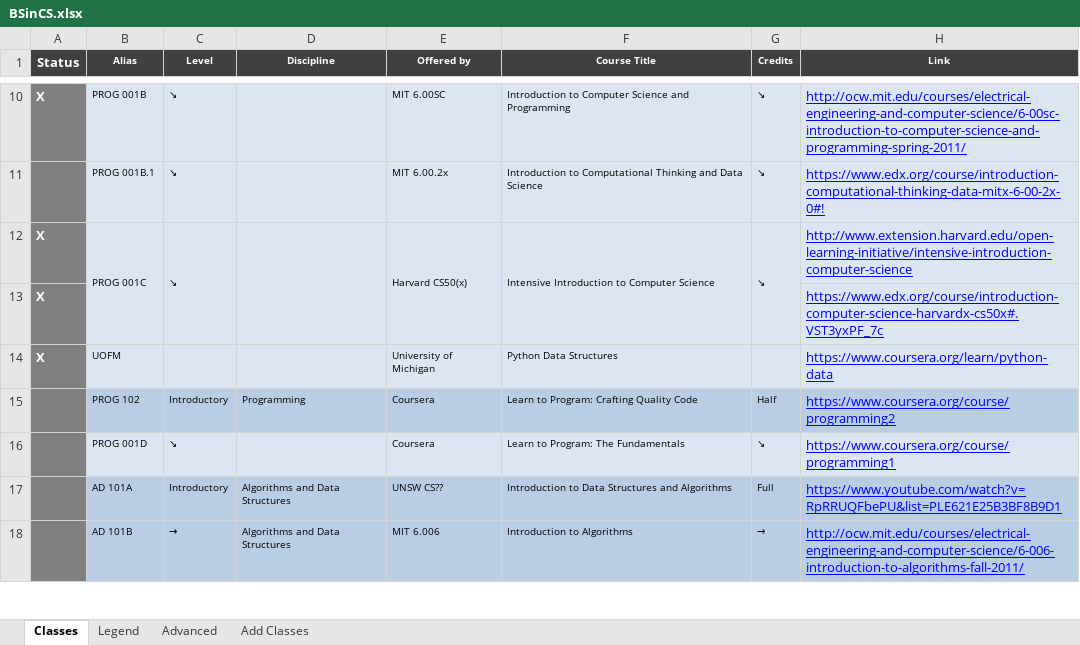
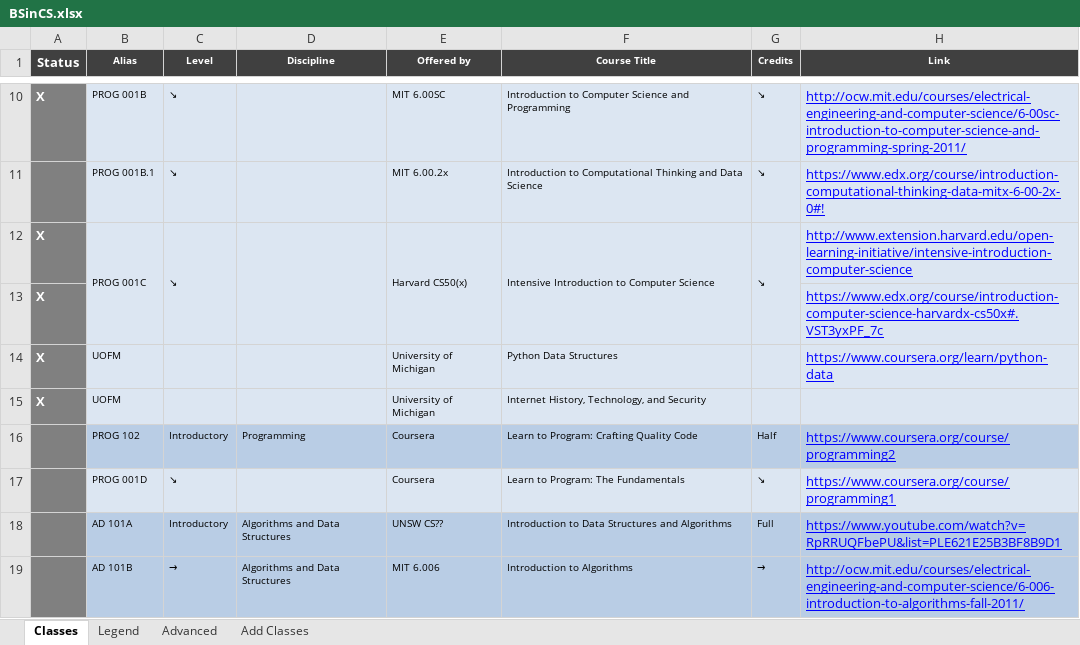
Before and after one commit to portiad/school, an Excel workbook: classes/BSinCS.xlsx, sheet Classes, drawn as a sheet; only a part is shown, gaps mark what is left out; values as stored, in another font and other column widths than the file's, no borders; the diff names each change by its address in the sheet, - before the commit and + after, or states it on an @@ line.

```diff
--- a/classes/BSinCS.xlsx (sheet Classes)
+++ b/classes/BSinCS.xlsx (sheet Classes)
+row 15: X | UOFM |  |  | University of Michigan | Internet History, Technology, and Security
```
Also changed, not shown: 8 other files.
